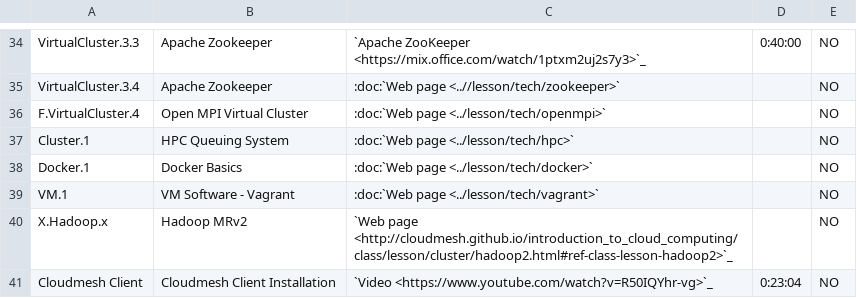
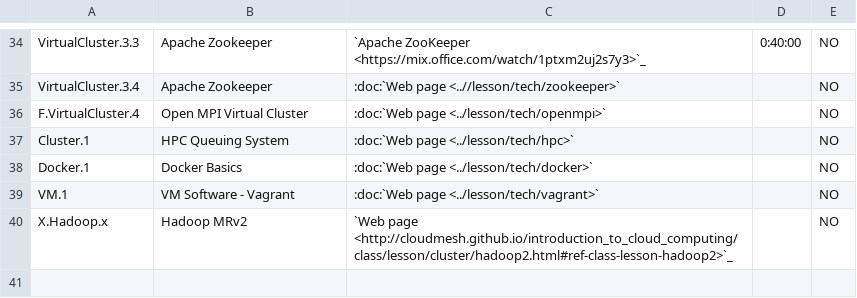
Before and after one commit to cloudmesh/classes, a CSV file: docs/source/i524/lectures-tech.csv, drawn as a sheet; only a part is shown, gaps mark what is left out; the diff names each change by its address in the sheet, - before the commit and + after, or states it on an @@ line.

Commit message:
fix:dev:remove lecture cm-installation

```diff
--- a/docs/source/i524/lectures-tech.csv
+++ b/docs/source/i524/lectures-tech.csv
-row 41: Cloudmesh Client | Cloudmesh Client Installation | `Video <https://www.youtube.com/watch?v=R50IQYhr-vg>`_ | 0:23:04 | NO
```
